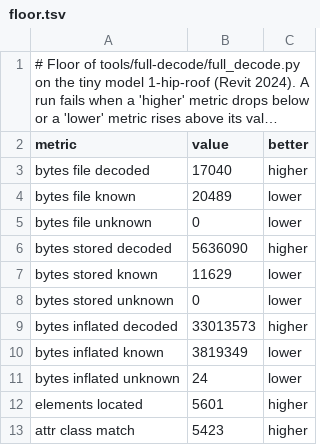
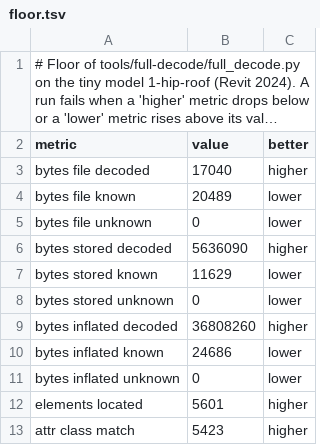
Before and after one commit to helenkwok/rvt-open, a TSV file: tools/full-decode/floor.tsv, drawn as a sheet; only a part is shown; long unchanged cells end in ….

Commit message:
Read the Global streams and embedded documents as object graphs
read_graph reads a single-object stream from its root class tag, as a
data object is read; content_documents reads Global/ContentDocuments as
records of a key object, a size, the document's graph and the size again.
SchemaClasses reports the bytes of the classes' GUID lists. On 1-hip-roof
(Revit 2024) every Global stream reads to its trailing word, all 93
embedded documents read exactly and Formats/Latest reads to its end:
inflated bytes not decoded fall from 3,819,349 to 24,686.

```diff
--- a/tools/full-decode/floor.tsv
+++ b/tools/full-decode/floor.tsv
@@ -8,5 +8,5 @@ bytes stored known	11629	lower
 bytes stored unknown	0	lower
-bytes inflated decoded	33013573	higher
-bytes inflated known	3819349	lower
-bytes inflated unknown	24	lower
+bytes inflated decoded	36808260	higher
+bytes inflated known	24686	lower
+bytes inflated unknown	0	lower
 elements located	5601	higher
```
Also changed, not shown: 6 other files.
